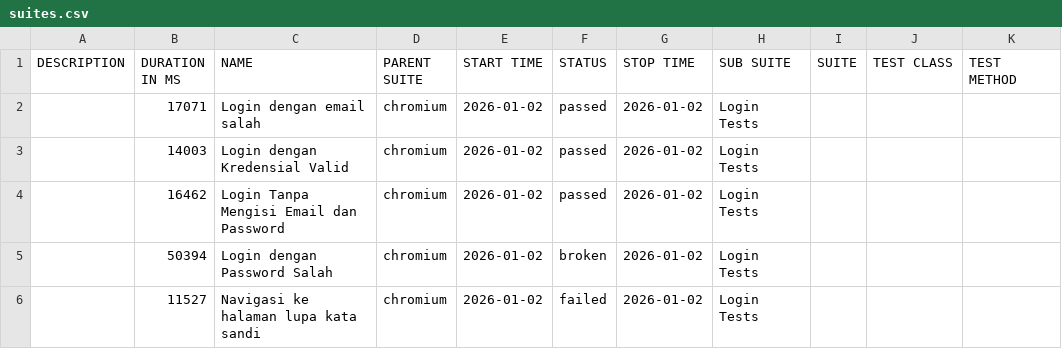
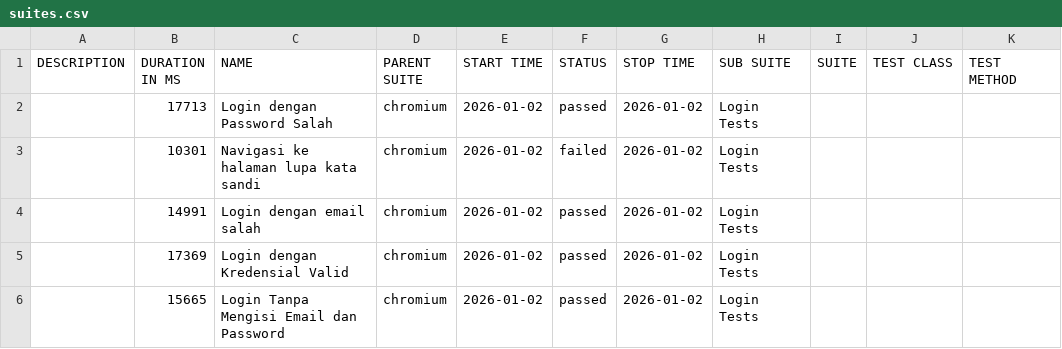
Before and after one commit to Raja-Derek/e2e-salesforce, a CSV file: data/suites.csv, drawn as a sheet.

```diff
--- a/data/suites.csv
+++ b/data/suites.csv
@@ -1,6 +1,6 @@
 "DESCRIPTION","DURATION IN MS","NAME","PARENT SUITE","START TIME","STATUS","STOP TIME","SUB SUITE","SUITE","TEST CLASS","TEST METHOD"
-"","17071","Login dengan email salah","chromium","2026-01-02","passed","2026-01-02","Login Tests","","",""
-"","14003","Login dengan Kredensial Valid","chromium","2026-01-02","passed","2026-01-02","Login Tests","","",""
-"","16462","Login Tanpa Mengisi Email dan Password","chromium","2026-01-02","passed","2026-01-02","Login Tests","","",""
-"","50394","Login dengan Password Salah","chromium","2026-01-02","broken","2026-01-02","Login Tests","","",""
-"","11527","Navigasi ke halaman lupa kata sandi","chromium","2026-01-02","failed","2026-01-02","Login Tests","","",""
+"","17713","Login dengan Password Salah","chromium","2026-01-02","passed","2026-01-02","Login Tests","","",""
+"","10301","Navigasi ke halaman lupa kata sandi","chromium","2026-01-02","failed","2026-01-02","Login Tests","","",""
+"","14991","Login dengan email salah","chromium","2026-01-02","passed","2026-01-02","Login Tests","","",""
+"","17369","Login dengan Kredensial Valid","chromium","2026-01-02","passed","2026-01-02","Login Tests","","",""
+"","15665","Login Tanpa Mengisi Email dan Password","chromium","2026-01-02","passed","2026-01-02","Login Tests","","",""
```
Also changed, not shown: 41 other files.
